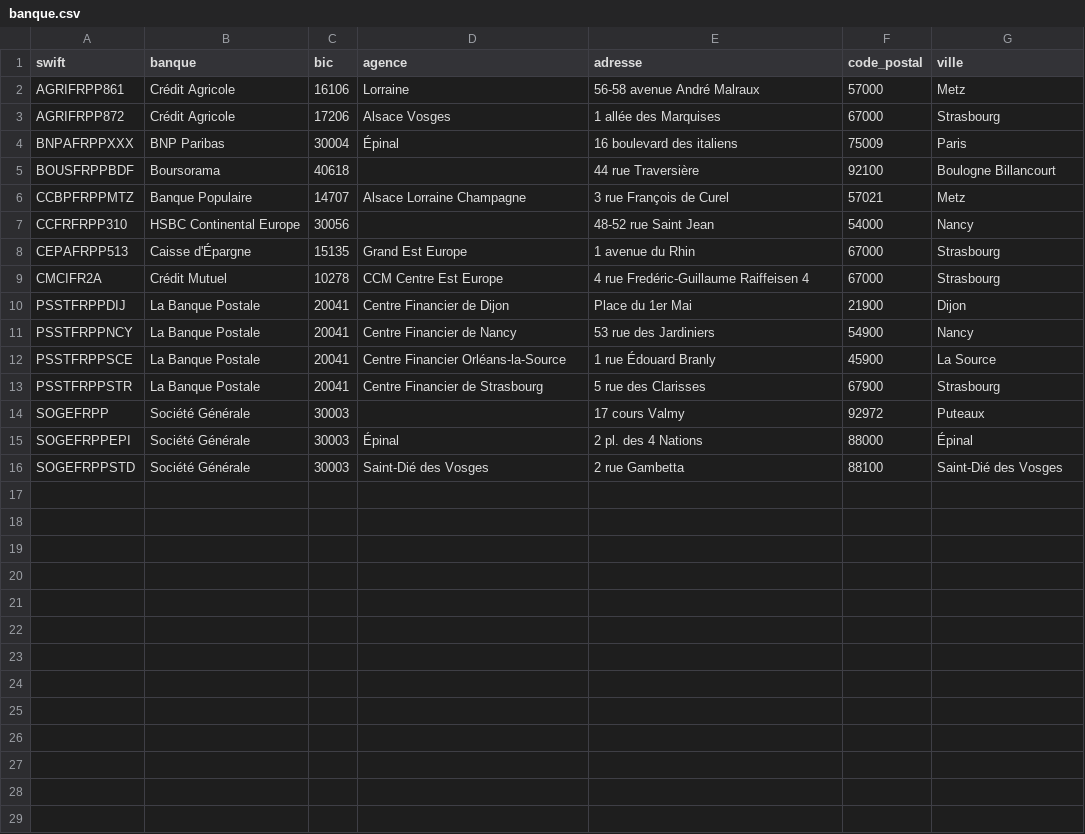
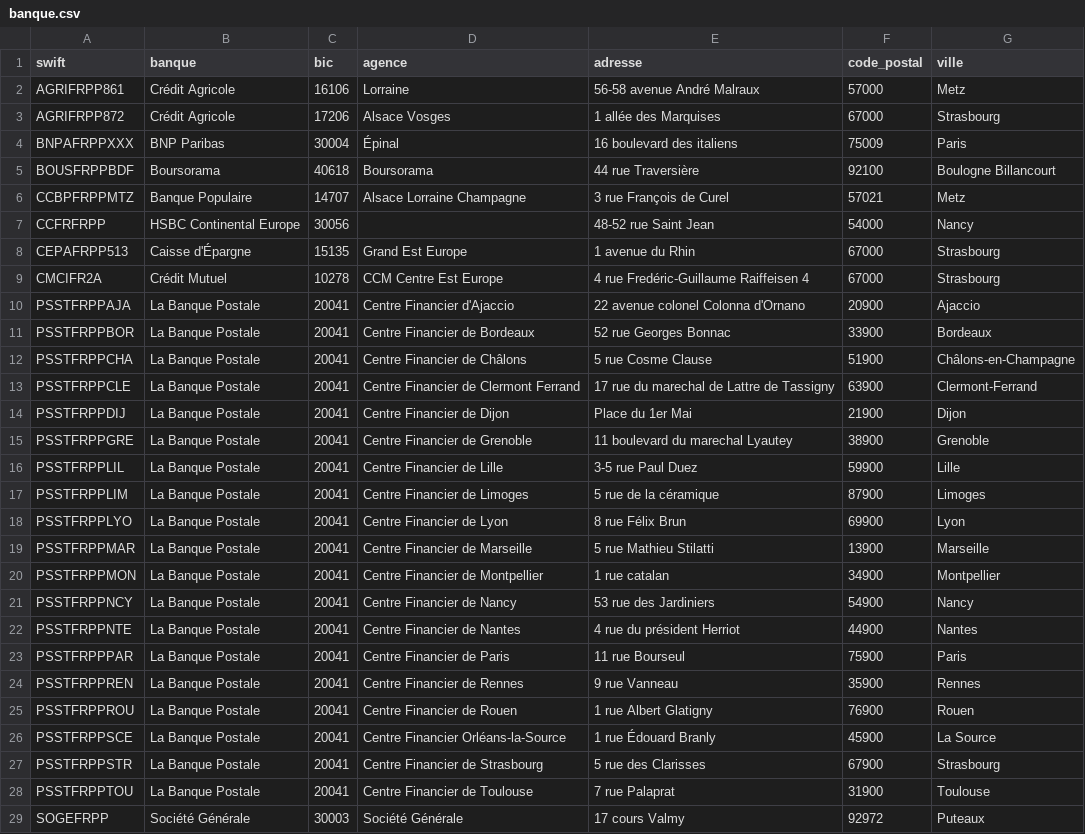
Before and after one commit to medina474/basesdedonnees, a CSV file: data/cocagne/commun/banque.csv, drawn as a sheet.

Commit message:
Banque postale

```diff
--- a/data/cocagne/commun/banque.csv
+++ b/data/cocagne/commun/banque.csv
@@ -4,13 +4,26 @@ AGRIFRPP872,Crédit Agricole,17206,Alsace Vosges,1 allée des Marquises,67000,St
 BNPAFRPPXXX,BNP Paribas,30004,Épinal,16 boulevard des italiens,75009,Paris
-BOUSFRPPBDF,Boursorama,40618,,44 rue Traversière,92100,Boulogne Billancourt
+BOUSFRPPBDF,Boursorama,40618,Boursorama,44 rue Traversière,92100,Boulogne Billancourt
 CCBPFRPPMTZ,Banque Populaire,14707,Alsace Lorraine Champagne,3 rue François de Curel,57021,Metz
-CCFRFRPP310,HSBC Continental Europe,30056,,48-52 rue Saint Jean,54000,Nancy
+CCFRFRPP,HSBC Continental Europe,30056,,48-52 rue Saint Jean,54000,Nancy
 CEPAFRPP513,Caisse d'Épargne,15135,Grand Est Europe,1 avenue du Rhin,67000,Strasbourg
 CMCIFR2A,Crédit Mutuel,10278,CCM Centre Est Europe,4 rue Fredéric-Guillaume Raiffeisen 4,67000,Strasbourg
+PSSTFRPPAJA,La Banque Postale,20041,Centre Financier d'Ajaccio,22 avenue colonel Colonna d'Ornano,20900,Ajaccio
+PSSTFRPPBOR,La Banque Postale,20041,Centre Financier de Bordeaux,52 rue Georges Bonnac,33900,Bordeaux
+PSSTFRPPCHA,La Banque Postale,20041,Centre Financier de Châlons,5 rue Cosme Clause,51900,Châlons-en-Champagne
+PSSTFRPPCLE,La Banque Postale,20041,Centre Financier de Clermont Ferrand,17 rue du marechal de Lattre de Tassigny,63900,Clermont-Ferrand
 PSSTFRPPDIJ,La Banque Postale,20041,Centre Financier de Dijon,Place du 1er Mai,21900,Dijon
+PSSTFRPPGRE,La Banque Postale,20041,Centre Financier de Grenoble,11 boulevard du marechal Lyautey,38900,Grenoble
+PSSTFRPPLIL,La Banque Postale,20041,Centre Financier de Lille,3-5 rue Paul Duez,59900,Lille
+PSSTFRPPLIM,La Banque Postale,20041,Centre Financier de Limoges,5 rue de la céramique,87900,Limoges
+PSSTFRPPLYO,La Banque Postale,20041,Centre Financier de Lyon,8 rue Félix Brun,69900,Lyon
+PSSTFRPPMAR,La Banque Postale,20041,Centre Financier de Marseille,5 rue Mathieu Stilatti,13900,Marseille
+PSSTFRPPMON,La Banque Postale,20041,Centre Financier de Montpellier,1 rue catalan,34900,Montpellier
 PSSTFRPPNCY,La Banque Postale,20041,Centre Financier de Nancy,53 rue des Jardiniers,54900,Nancy
+PSSTFRPPNTE,La Banque Postale,20041,Centre Financier de Nantes,4 rue du président Herriot,44900,Nantes
+PSSTFRPPPAR,La Banque Postale,20041,Centre Financier de Paris,11 rue Bourseul,75900,Paris
+PSSTFRPPREN,La Banque Postale,20041,Centre Financier de Rennes,9 rue Vanneau,35900,Rennes
+PSSTFRPPROU,La Banque Postale,20041,Centre Financier de Rouen,1 rue Albert Glatigny,76900,Rouen
 PSSTFRPPSCE,La Banque Postale,20041,Centre Financier Orléans-la-Source,1 rue Édouard Branly,45900,La Source
 PSSTFRPPSTR,La Banque Postale,20041,Centre Financier de Strasbourg,5 rue des Clarisses,67900,Strasbourg
-SOGEFRPP,Société Générale,30003,,17 cours Valmy,92972,Puteaux
-SOGEFRPPEPI,Société Générale,30003,Épinal,2 pl. des 4 Nations,88000,Épinal
-SOGEFRPPSTD,Société Générale,30003,Saint-Dié des Vosges,2 rue Gambetta,88100,Saint-Dié des Vosges
+PSSTFRPPTOU,La Banque Postale,20041,Centre Financier de Toulouse,7 rue Palaprat,31900,Toulouse
+SOGEFRPP,Société Générale,30003,Société Générale,17 cours Valmy,92972,Puteaux
```
